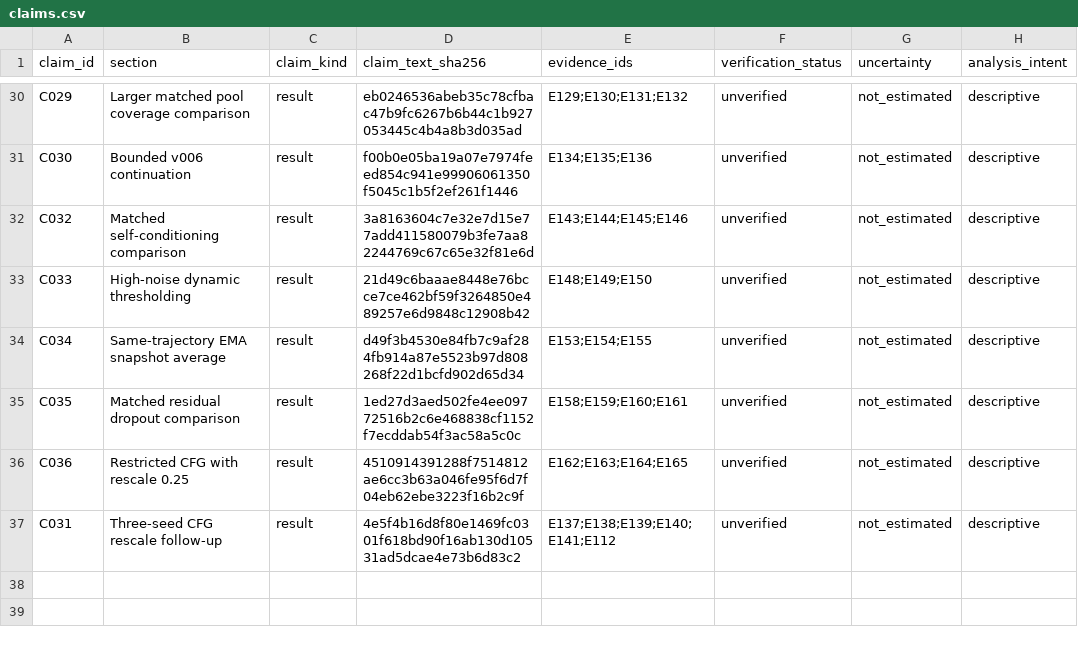
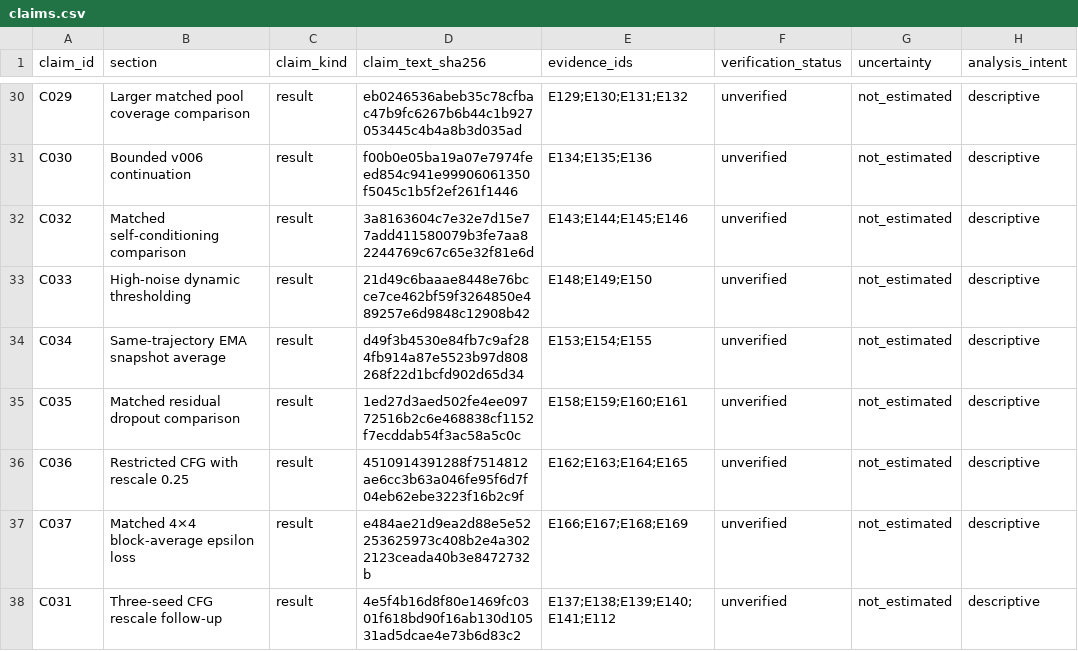
Before and after one commit to Nvb-flipped/cisc3024-cat-dog-diffusion, a CSV file: report/claims.csv, drawn as a sheet; only a part is shown, gaps mark what is left out.

```diff
--- a/report/claims.csv
+++ b/report/claims.csv
@@ -36,2 +36,3 @@ C035,Matched residual dropout comparison,result,1ed27d3aed502fe4ee09772516b2c6e4
 C036,Restricted CFG with rescale 0.25,result,4510914391288f7514812ae6cc3b63a046fe95f6d7f04eb62ebe3223f16b2c9f,E162;E163;E164;E165,unverified,not_estimated,descriptive
+C037,Matched 4×4 block-average epsilon loss,result,e484ae21d9ea2d88e5e52253625973c408b2e4a3022123ceada40b3e8472732b,E166;E167;E168;E169,unverified,not_estimated,descriptive
 C031,Three-seed CFG rescale follow-up,result,4e5f4b16d8f80e1469fc0301f618bd90f16ab130d10531ad5dcae4e73b6d83c2,E137;E138;E139;E140;E141;E112,unverified,not_estimated,descriptive
```
Also changed, not shown: 16 other files.
